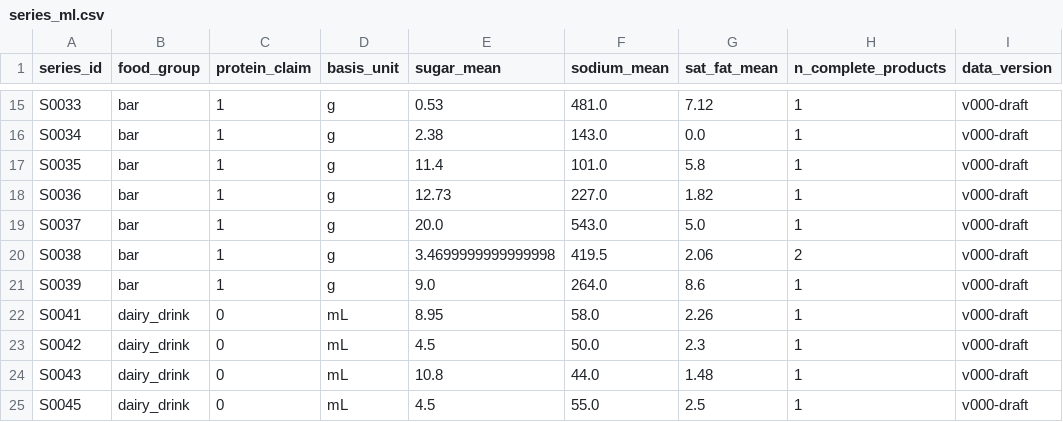
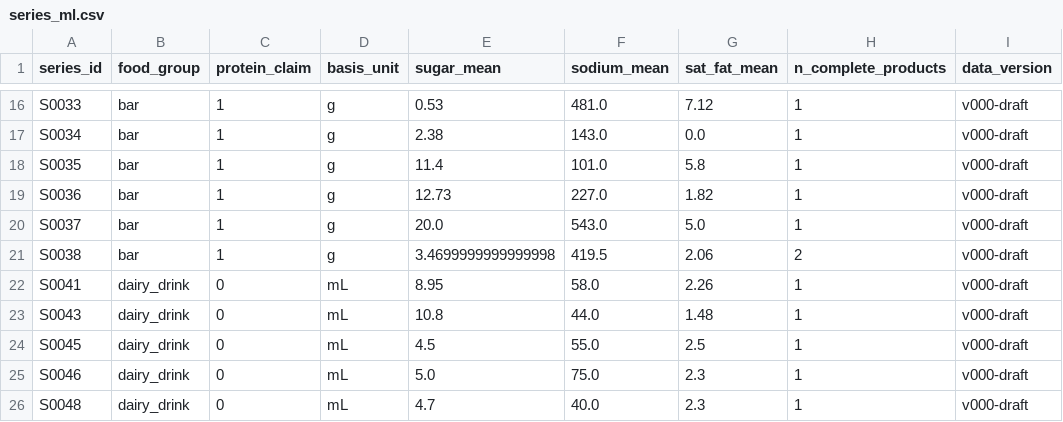
Before and after one commit to kmy040306/kmy040306.github.io, a CSV file: shared/data/processed/series_ml.csv, drawn as a sheet; only a part is shown, gaps mark what is left out; the shorter side is filled out with more unchanged rows; removed rows and columns are numbered as before the commit, all else as after; the diff covers the shown part only; the diff names each change by its address in the sheet, - before the commit and + after, or states it on an @@ line.

```diff
--- a/shared/data/processed/series_ml.csv
+++ b/shared/data/processed/series_ml.csv
-row 21: S0039 | bar | 1 | g | 9.0 | 264.0 | 8.6 | 1 | v000-draft
-row 23: S0042 | dairy_drink | 0 | mL | 4.5 | 50.0 | 2.3 | 1 | v000-draft
```
Also changed, not shown: 7 added rows, 5 removed rows and 4 edited cells elsewhere in this file, shared/data/processed/products.csv, shared/data/processed/series_statistics.csv, 13 other files.
